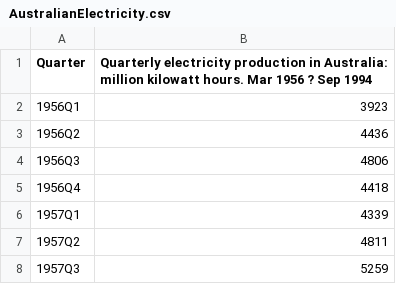
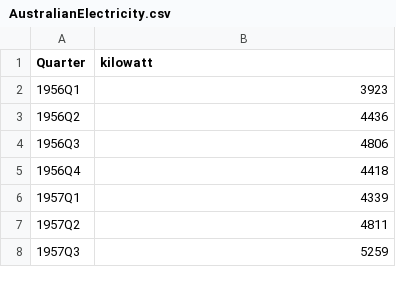
Before and after one commit to tschibu/hslu-stat-exercises, a CSV file: data/AustralianElectricity.csv, drawn as a sheet; only a part is shown.

Commit message:
add some data stuff

```diff
--- a/data/AustralianElectricity.csv
+++ b/data/AustralianElectricity.csv
@@ -1,2 +1,2 @@
-Quarter;Quarterly electricity production in Australia: million kilowatt hours. Mar 1956 ? Sep 1994
+Quarter;kilowatt
 1956Q1;3923
```
Also changed, not shown: 4 other files.
